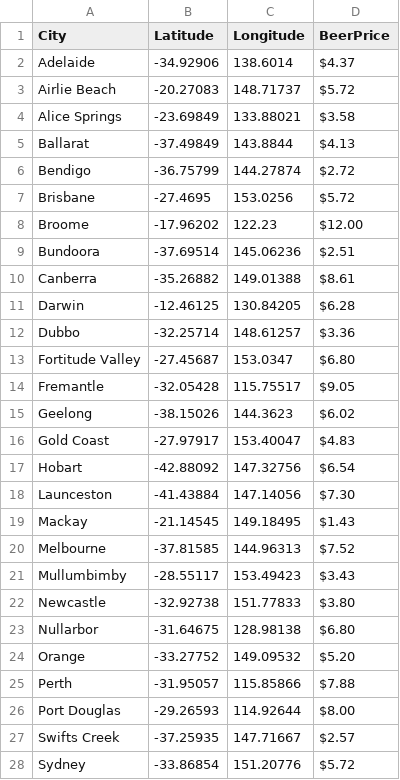
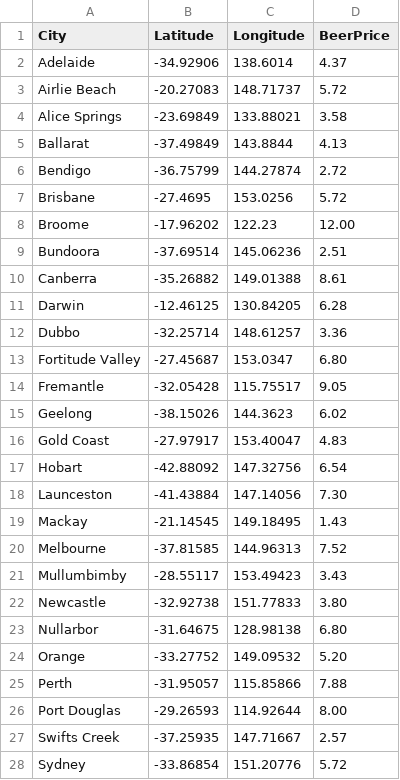
Before and after one commit to dongasr/DECO3100, a CSV file: beer.csv, drawn as a sheet; only a part is shown; the diff covers the shown part only.

Commit message:
Add files via upload

```diff
--- a/beer.csv
+++ b/beer.csv
@@ -1,28 +1,28 @@
 City,Latitude,Longitude,BeerPrice
-Adelaide,-34.92906,138.6014, $4.37
-Airlie Beach,-20.27083,148.71737, $5.72
-Alice Springs,-23.69849,133.88021, $3.58
-Ballarat,-37.49849,143.8844, $4.13
-Bendigo,-36.75799,144.27874, $2.72
-Brisbane,-27.4695,153.0256, $5.72
-Broome,-17.96202,122.23, $12.00
-Bundoora,-37.69514,145.06236, $2.51
-Canberra,-35.26882,149.01388, $8.61
-Darwin,-12.46125,130.84205, $6.28
-Dubbo,-32.25714,148.61257, $3.36
-Fortitude Valley,-27.45687,153.0347, $6.80
-Fremantle,-32.05428,115.75517, $9.05
-Geelong,-38.15026,144.3623, $6.02
-Gold Coast,-27.97917,153.40047, $4.83
-Hobart,-42.88092,147.32756, $6.54
-Launceston,-41.43884,147.14056, $7.30
-Mackay,-21.14545,149.18495, $1.43
-Melbourne,-37.81585,144.96313, $7.52
-Mullumbimby,-28.55117,153.49423, $3.43
-Newcastle,-32.92738,151.77833, $3.80
-Nullarbor,-31.64675,128.98138, $6.80
-Orange,-33.27752,149.09532, $5.20
-Perth,-31.95057,115.85866, $7.88
-Port Douglas,-29.26593,114.92644, $8.00
-Swifts Creek,-37.25935,147.71667, $2.57
-Sydney,-33.86854,151.20776, $5.72
+Adelaide,-34.92906,138.6014,4.37
+Airlie Beach,-20.27083,148.71737,5.72
+Alice Springs,-23.69849,133.88021,3.58
+Ballarat,-37.49849,143.8844,4.13
+Bendigo,-36.75799,144.27874,2.72
+Brisbane,-27.4695,153.0256,5.72
+Broome,-17.96202,122.23,12.00
+Bundoora,-37.69514,145.06236,2.51
+Canberra,-35.26882,149.01388,8.61
+Darwin,-12.46125,130.84205,6.28
+Dubbo,-32.25714,148.61257,3.36
+Fortitude Valley,-27.45687,153.0347,6.80
+Fremantle,-32.05428,115.75517,9.05
+Geelong,-38.15026,144.3623,6.02
+Gold Coast,-27.97917,153.40047,4.83
+Hobart,-42.88092,147.32756,6.54
+Launceston,-41.43884,147.14056,7.30
+Mackay,-21.14545,149.18495,1.43
+Melbourne,-37.81585,144.96313,7.52
+Mullumbimby,-28.55117,153.49423,3.43
+Newcastle,-32.92738,151.77833,3.80
+Nullarbor,-31.64675,128.98138,6.80
+Orange,-33.27752,149.09532,5.20
+Perth,-31.95057,115.85866,7.88
+Port Douglas,-29.26593,114.92644,8.00
+Swifts Creek,-37.25935,147.71667,2.57
+Sydney,-33.86854,151.20776,5.72
```
Also changed, not shown: 4 edited cells elsewhere in this file.
